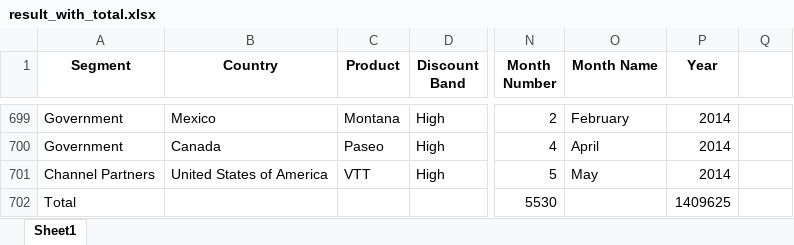
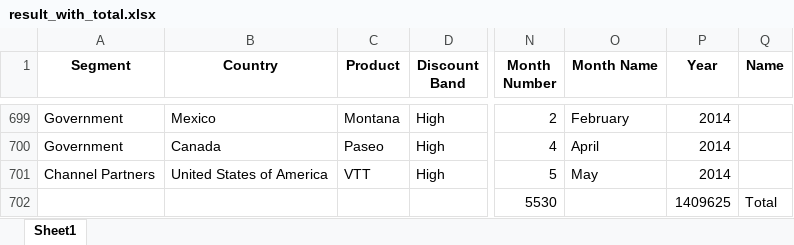
Before and after one commit to wishwinnathaniabiz-lab/BAAI-MAIN1, an Excel workbook: result_with_total.xlsx, sheet Sheet1, drawn as a sheet; only a part is shown, gaps mark what is left out; values as stored, in another font and other column widths than the file's, no borders; the diff names each change by its address in the sheet, - before the commit and + after, or states it on an @@ line.

```diff
--- a/result_with_total.xlsx (sheet Sheet1)
+++ b/result_with_total.xlsx (sheet Sheet1)
-Q1: (empty)
+Q1: Name
-A702 (Segment): Total
+A702 (Segment): (empty)
-Q702 (Name): (empty)
+Q702 (Name): Total
```
Also changed, not shown: 1 other file.
